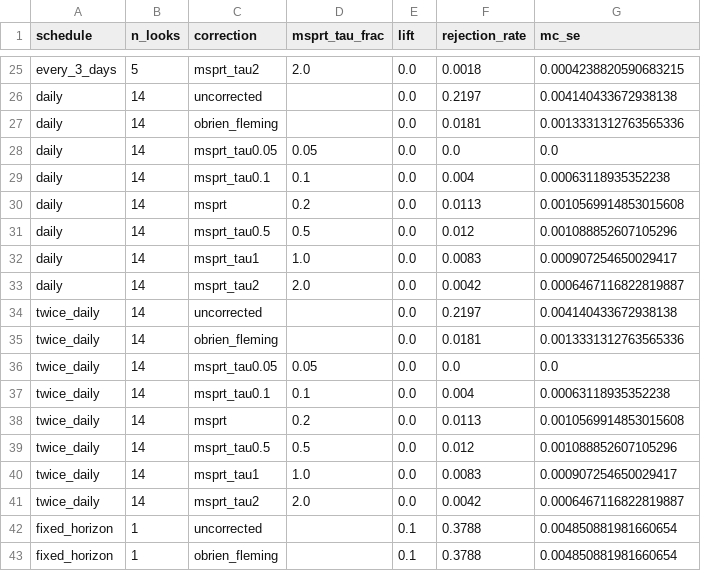
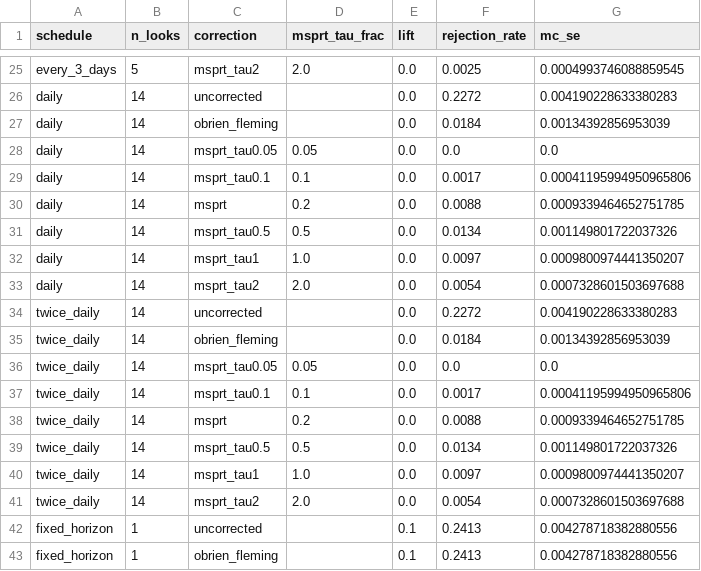
Before and after one commit to carlinpercha-cpu/experiment-failure-modes, a CSV file: results/m1_peeking.csv, drawn as a sheet; only a part is shown, gaps mark what is left out; the diff covers the shown part only; the diff names each change by its address in the sheet, - before the commit and + after, or states it on an @@ line.

```diff
--- a/results/m1_peeking.csv
+++ b/results/m1_peeking.csv
-F25 (rejection_rate): 0.0018
+F25 (rejection_rate): 0.0025
-G25 (mc_se): 0.0004238820590683215
+G25 (mc_se): 0.0004993746088859545
-F26 (rejection_rate): 0.2197
+F26 (rejection_rate): 0.2272
-G26 (mc_se): 0.004140433672938138
+G26 (mc_se): 0.004190228633380283
-F27 (rejection_rate): 0.0181
+F27 (rejection_rate): 0.0184
-G27 (mc_se): 0.0013331312763565336
+G27 (mc_se): 0.00134392856953039
-F29 (rejection_rate): 0.004
+F29 (rejection_rate): 0.0017
-G29 (mc_se): 0.00063118935352238
+G29 (mc_se): 0.00041195994950965806
-F30 (rejection_rate): 0.0113
+F30 (rejection_rate): 0.0088
-G30 (mc_se): 0.0010569914853015608
+G30 (mc_se): 0.0009339464652751785
-F31 (rejection_rate): 0.012
+F31 (rejection_rate): 0.0134
-G31 (mc_se): 0.001088852607105296
+G31 (mc_se): 0.001149801722037326
-F32 (rejection_rate): 0.0083
+F32 (rejection_rate): 0.0097
-G32 (mc_se): 0.000907254650029417
+G32 (mc_se): 0.0009800974441350207
-F33 (rejection_rate): 0.0042
+F33 (rejection_rate): 0.0054
-G33 (mc_se): 0.0006467116822819887
+G33 (mc_se): 0.0007328601503697688
-F34 (rejection_rate): 0.2197
+F34 (rejection_rate): 0.2272
-G34 (mc_se): 0.004140433672938138
+G34 (mc_se): 0.004190228633380283
-F35 (rejection_rate): 0.0181
+F35 (rejection_rate): 0.0184
-G35 (mc_se): 0.0013331312763565336
+G35 (mc_se): 0.00134392856953039
-F37 (rejection_rate): 0.004
+F37 (rejection_rate): 0.0017
-G37 (mc_se): 0.00063118935352238
+G37 (mc_se): 0.00041195994950965806
-F38 (rejection_rate): 0.0113
+F38 (rejection_rate): 0.0088
-G38 (mc_se): 0.0010569914853015608
+G38 (mc_se): 0.0009339464652751785
-F39 (rejection_rate): 0.012
+F39 (rejection_rate): 0.0134
-G39 (mc_se): 0.001088852607105296
+G39 (mc_se): 0.001149801722037326
-F40 (rejection_rate): 0.0083
+F40 (rejection_rate): 0.0097
-G40 (mc_se): 0.000907254650029417
+G40 (mc_se): 0.0009800974441350207
-F41 (rejection_rate): 0.0042
+F41 (rejection_rate): 0.0054
-G41 (mc_se): 0.0006467116822819887
+G41 (mc_se): 0.0007328601503697688
-F42:F43 (rejection_rate): 0.3788
+F42:F43 (rejection_rate): 0.2413
-G42:G43 (mc_se): 0.004850881981660654
+G42:G43 (mc_se): 0.004278718382880556
```
Also changed, not shown: 110 edited cells elsewhere in this file, 16 other files.
